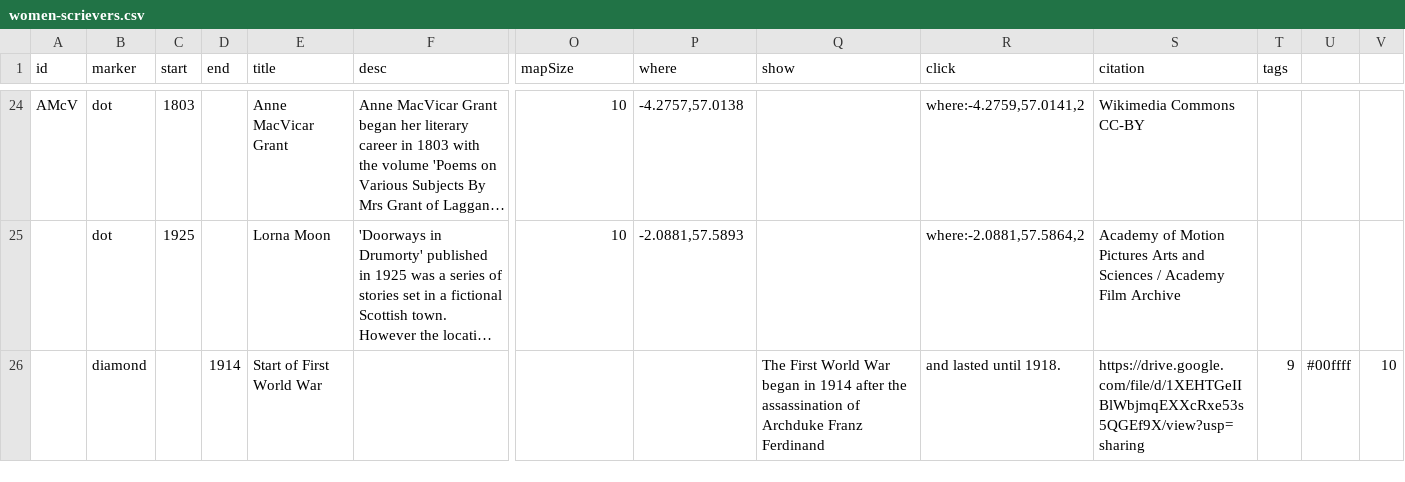
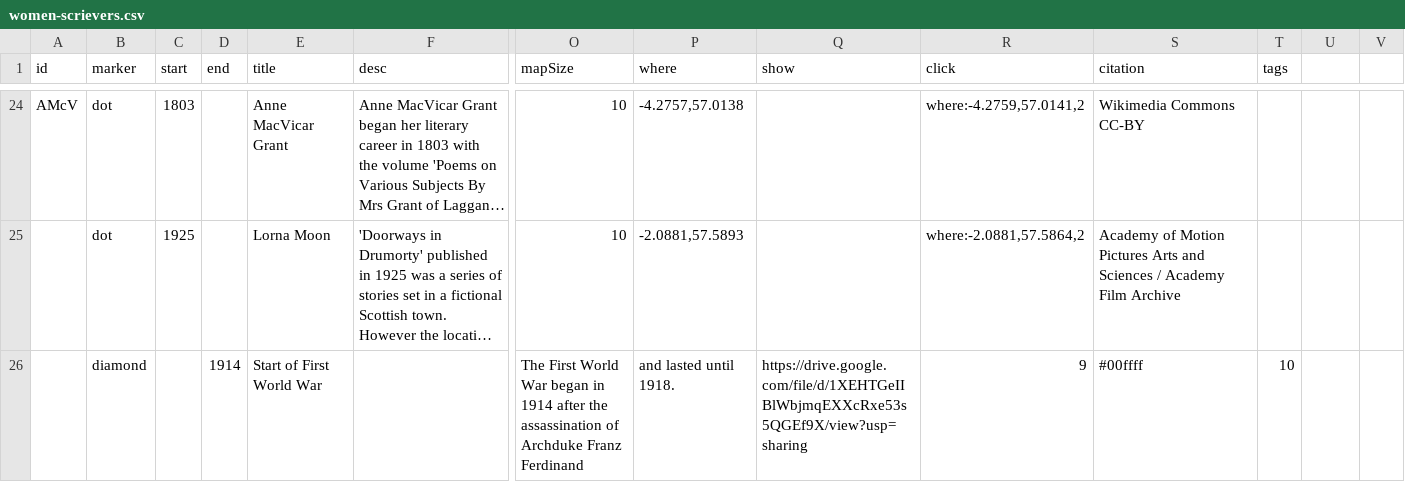
Before and after one commit to AHEastLothian/womenscrievers, a CSV file: women-scrievers.csv, drawn as a sheet; only a part is shown, gaps mark what is left out; long unchanged cells end in …; removed rows and columns are numbered as before the commit, all else as after; rows hold the shown columns only; the diff names each change by its address in the sheet, - before the commit and + after, or states it on an @@ line.

Commit message:
Update women-scrievers.csv

```diff
--- a/women-scrievers.csv
+++ b/women-scrievers.csv
-row 26:  | diamond |  | 1914 | Start of First World War |  |  |  | The First World War began in 1914 after the assassination of Archduke Franz Ferdinand | and lasted until 1918. | https://drive.google.com/file/d/1XEHTGeIIBlWbjmqEXXcRxe53s5QGEf9X/view?usp=sharing | 9 | #00ffff | 10
+row 26:  | diamond |  | 1914 | Start of First World War |  | The First World War began in 1914 after the assassination of Archduke Franz Ferdinand | and lasted until 1918. | https://drive.google.com/file/d/1XEHTGeIIBlWbjmqEXXcRxe53s5QGEf9X/view?usp=sharing | 9 | #00ffff | 10
```
